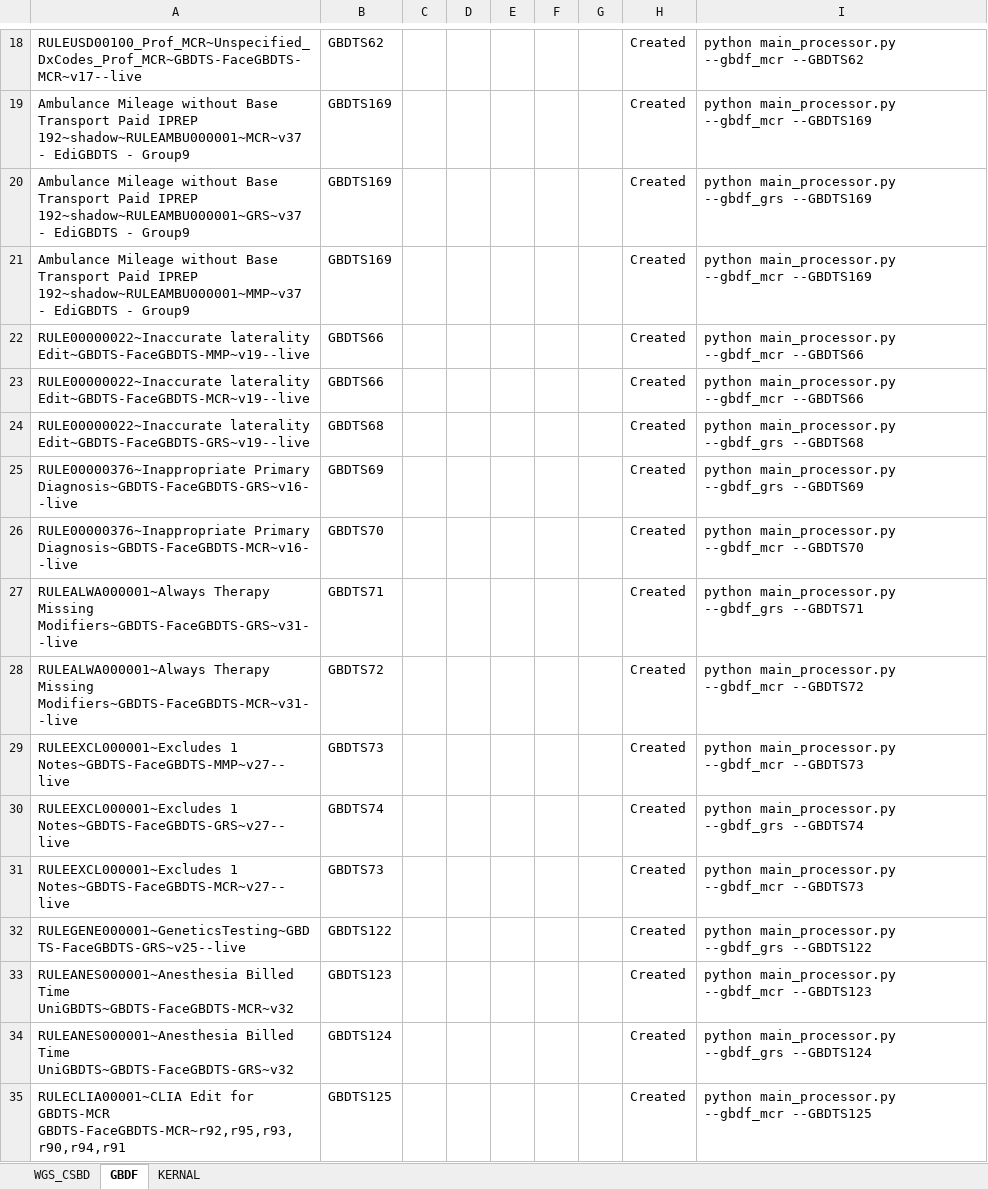
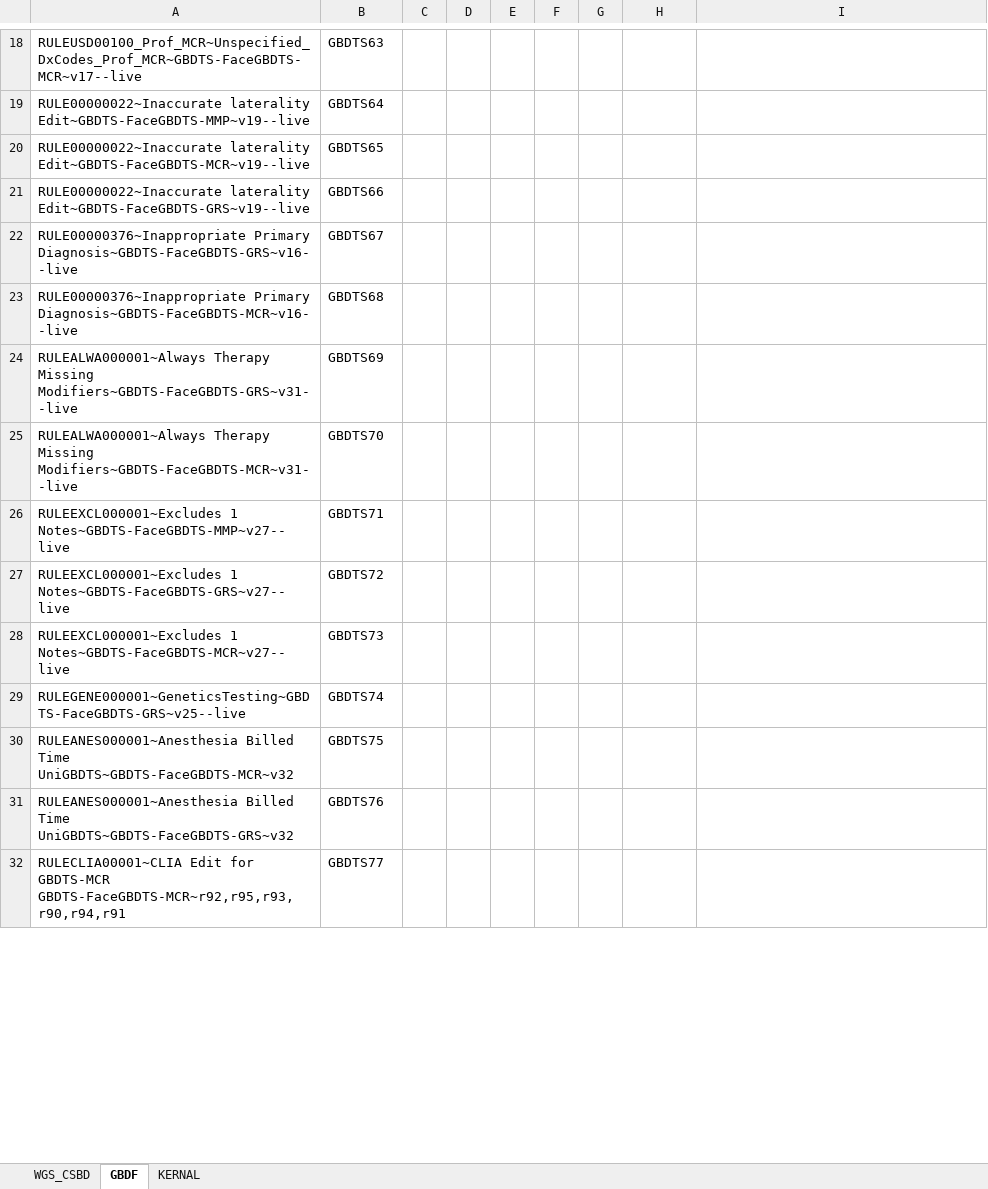
Before and after one commit to vishnupriyancode/renaming_files, an Excel workbook: edits_list.xlsx, sheet GBDF, drawn as a sheet; only a part is shown, gaps mark what is left out; values as stored, in another font and other column widths than the file's, no borders; removed rows and columns are numbered as before the commit, all else as after; the diff covers the shown part only; the diff names each change by its address in the sheet, - before the commit and + after, or states it on an @@ line.

Commit message:
Excel_fix

```diff
--- a/edits_list.xlsx (sheet GBDF)
+++ b/edits_list.xlsx (sheet GBDF)
-B18: GBDTS62
+B18: GBDTS63
-H18: Created
+H18: (empty)
-I18: python main_processor.py --gbdf_mcr --GBDTS62
+I18: (empty)
-row 19: Ambulance Mileage without Base Transport Paid IPREP 192~shadow~RULEAMBU000001~MCR~v37 - EdiGBDTS - Group9 | GBDTS169 |  |  |  |  |  | Created | python main_processor.py --gbdf_mcr --GBDTS169
-row 20: Ambulance Mileage without Base Transport Paid IPREP 192~shadow~RULEAMBU000001~GRS~v37 - EdiGBDTS - Group9 | GBDTS169 |  |  |  |  |  | Created | python main_processor.py --gbdf_grs --GBDTS169
-row 21: Ambulance Mileage without Base Transport Paid IPREP 192~shadow~RULEAMBU000001~MMP~v37 - EdiGBDTS - Group9 | GBDTS169 |  |  |  |  |  | Created | python main_processor.py --gbdf_mcr --GBDTS169
-B19: GBDTS66
+B19: GBDTS64
-H19:H32: Created
+H19:H32: (empty)
-I19:I20: python main_processor.py --gbdf_mcr --GBDTS66
+I19:I20: (empty)
-B20: GBDTS66
+B20: GBDTS65
-B21: GBDTS68
+B21: GBDTS66
-I21: python main_processor.py --gbdf_grs --GBDTS68
+I21: (empty)
-B22: GBDTS69
+B22: GBDTS67
-I22: python main_processor.py --gbdf_grs --GBDTS69
+I22: (empty)
-B23: GBDTS70
+B23: GBDTS68
-I23: python main_processor.py --gbdf_mcr --GBDTS70
+I23: (empty)
-B24: GBDTS71
+B24: GBDTS69
-I24: python main_processor.py --gbdf_grs --GBDTS71
+I24: (empty)
-B25: GBDTS72
+B25: GBDTS70
-I25: python main_processor.py --gbdf_mcr --GBDTS72
+I25: (empty)
-B26: GBDTS73
+B26: GBDTS71
-I26: python main_processor.py --gbdf_mcr --GBDTS73
+I26: (empty)
-B27: GBDTS74
+B27: GBDTS72
-I27: python main_processor.py --gbdf_grs --GBDTS74
+I27: (empty)
-I28: python main_processor.py --gbdf_mcr --GBDTS73
+I28: (empty)
-B29: GBDTS122
+B29: GBDTS74
-I29: python main_processor.py --gbdf_grs --GBDTS122
+I29: (empty)
-B30: GBDTS123
+B30: GBDTS75
-I30: python main_processor.py --gbdf_mcr --GBDTS123
+I30: (empty)
-B31: GBDTS124
+B31: GBDTS76
-I31: python main_processor.py --gbdf_grs --GBDTS124
+I31: (empty)
-B32: GBDTS125
+B32: GBDTS77
-I32: python main_processor.py --gbdf_mcr --GBDTS125
+I32: (empty)
```
Also changed, not shown: 3 added rows and 173 edited cells elsewhere in this sheet, sheet WGS_CSBD, 16 other files.
